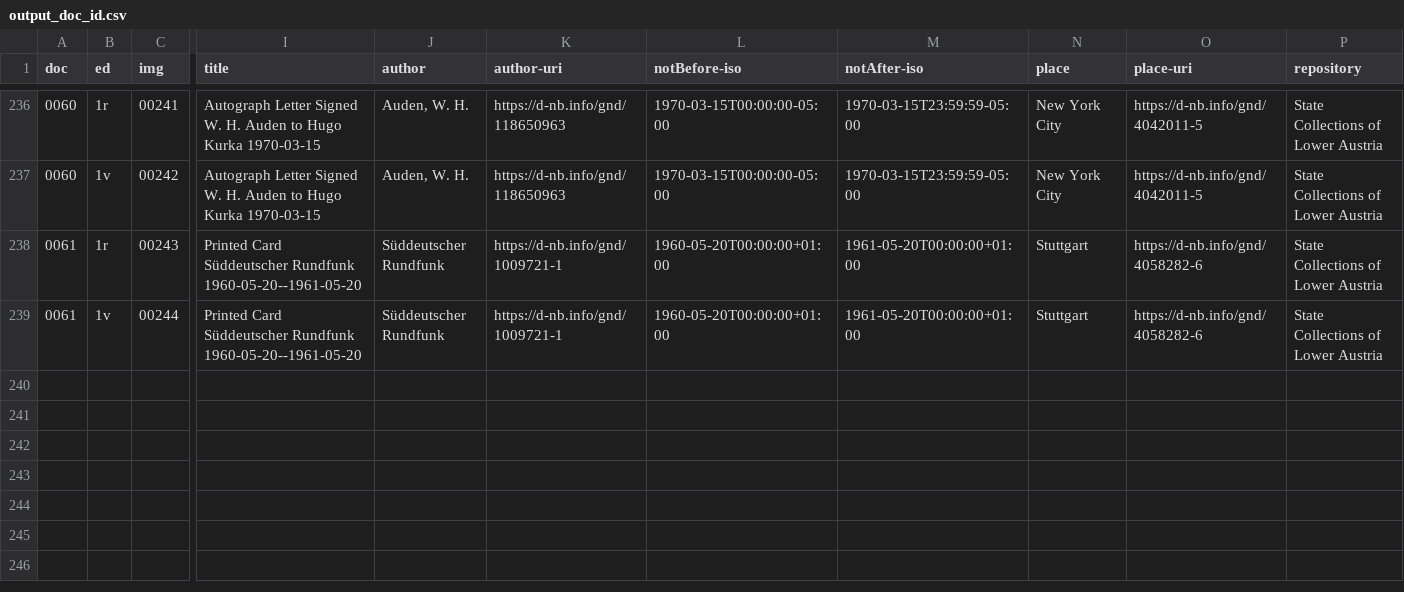
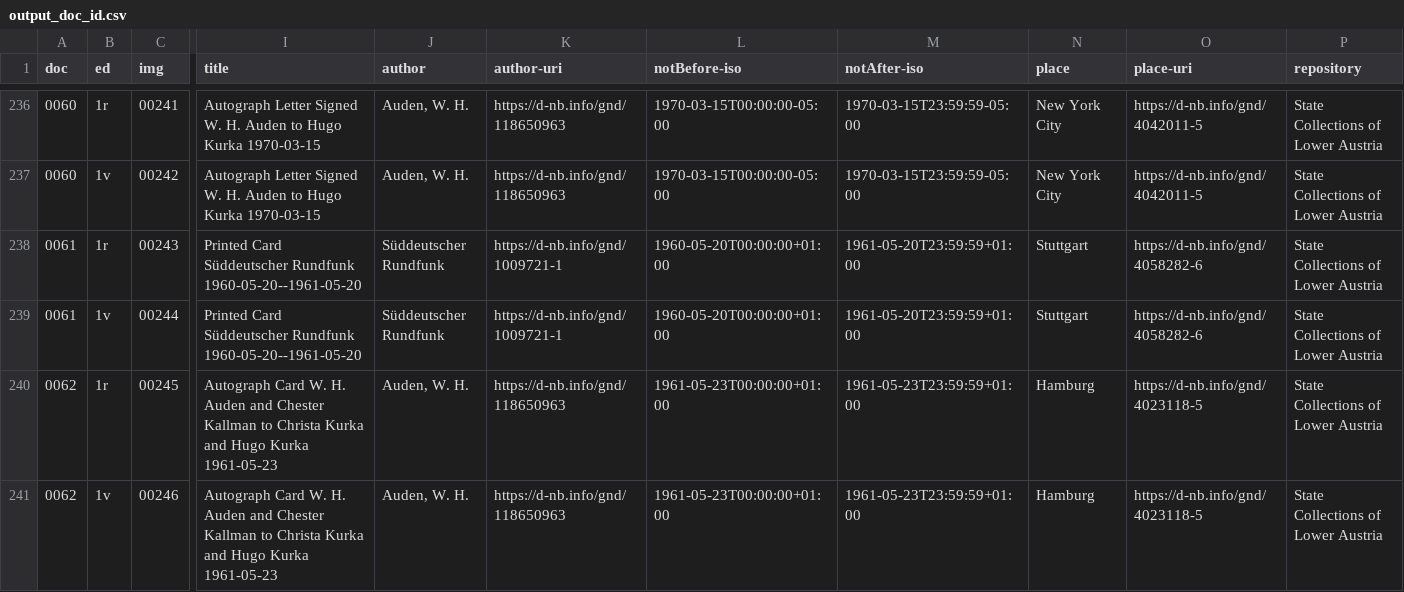
Before and after one commit to auden-in-austria-digital/aad-data, a CSV file: metadata/csv/output_doc_id.csv, drawn as a sheet; only a part is shown, gaps mark what is left out; rows hold the shown columns only; the diff names each change by its address in the sheet, - before the commit and + after, or states it on an @@ line.

```diff
--- a/metadata/csv/output_doc_id.csv
+++ b/metadata/csv/output_doc_id.csv
-M238:M239 (notAfter-iso): 1961-05-20T00:00:00+01:00
+M238:M239 (notAfter-iso): 1961-05-20T23:59:59+01:00
+row 240: 0062 | 1r | 00245 | Autograph Card W. H. Auden and Chester Kallman to Christa Kurka and Hugo Kurka 1961-05-23 | Auden, W. H. | https://d-nb.info/gnd/118650963 | 1961-05-23T00:00:00+01:00 | 1961-05-23T23:59:59+01:00 | Hamburg | https://d-nb.info/gnd/4023118-5 | State Collections of Lower Austria
+row 241: 0062 | 1v | 00246 | Autograph Card W. H. Auden and Chester Kallman to Christa Kurka and Hugo Kurka 1961-05-23 | Auden, W. H. | https://d-nb.info/gnd/118650963 | 1961-05-23T00:00:00+01:00 | 1961-05-23T23:59:59+01:00 | Hamburg | https://d-nb.info/gnd/4023118-5 | State Collections of Lower Austria
```
Also changed, not shown: 3 other files.
